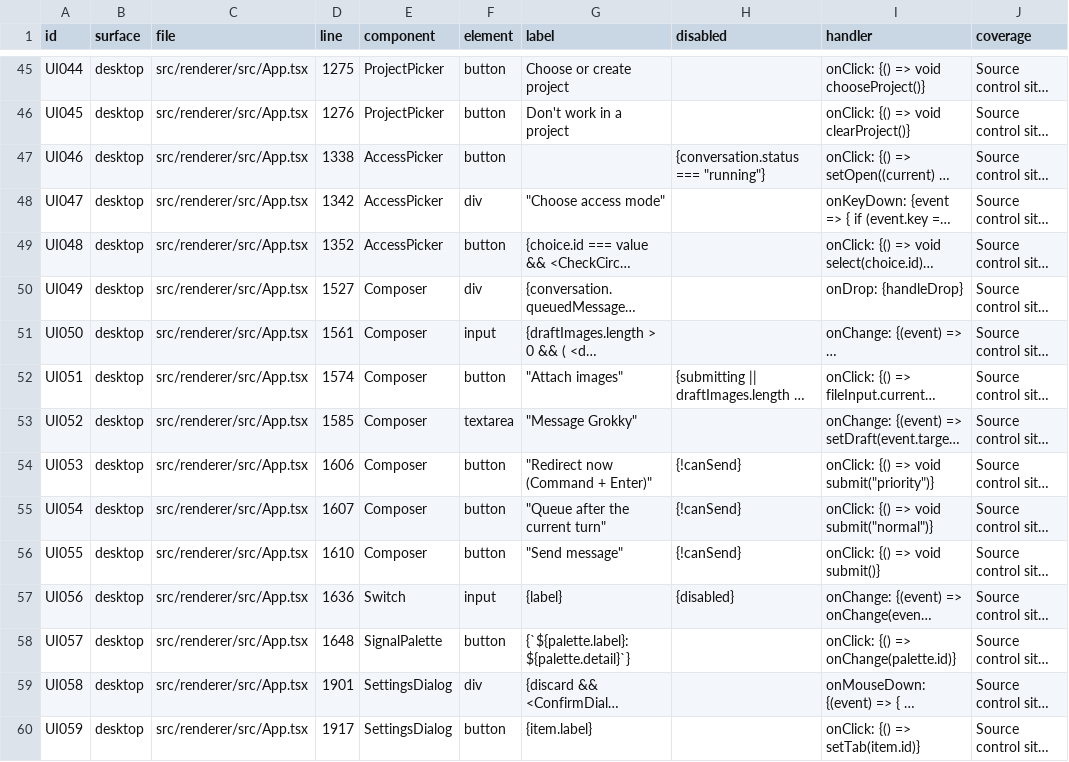
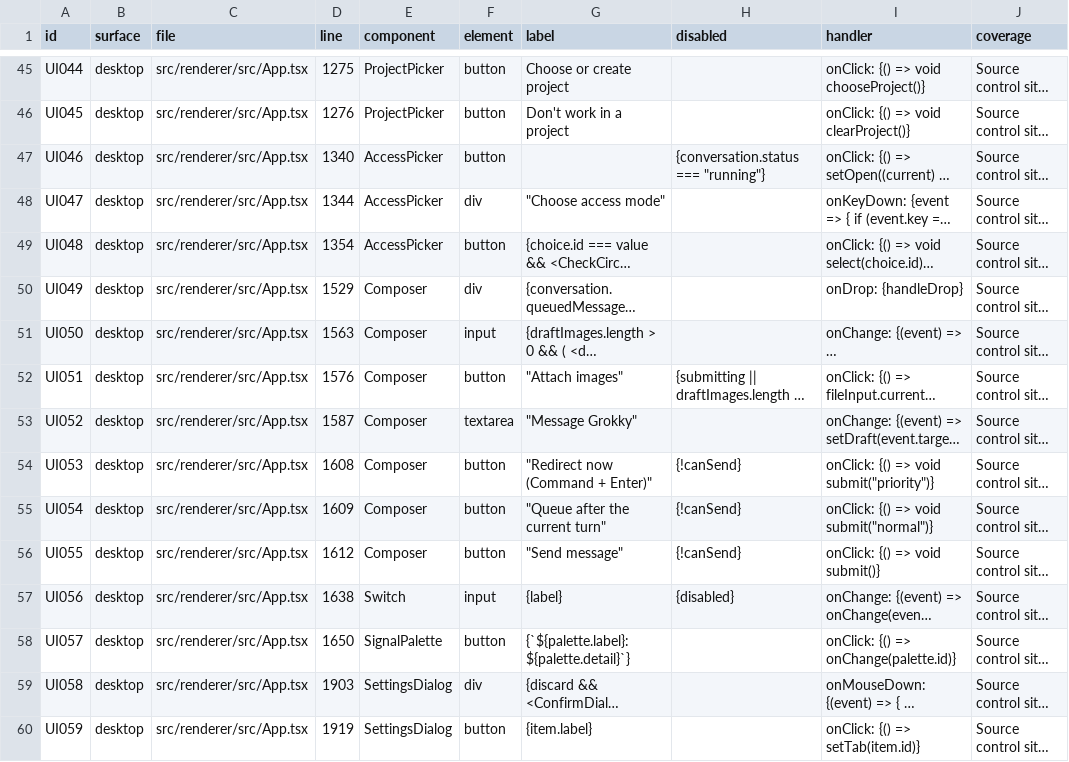
Before and after one commit to earlyaidopters/grokky, a CSV file: docs/UI-CONTROL-INVENTORY-0.1.8.csv, drawn as a sheet; only a part is shown, gaps mark what is left out; long unchanged cells end in …; the diff covers the shown part only; the diff names each change by its address in the sheet, - before the commit and + after, or states it on an @@ line.

Commit message:
Cancel stale menu focus and await reopened controls in UI checks

```diff
--- a/docs/UI-CONTROL-INVENTORY-0.1.8.csv
+++ b/docs/UI-CONTROL-INVENTORY-0.1.8.csv
-D47 (line): 1338
+D47 (line): 1340
-D48 (line): 1342
+D48 (line): 1344
-D49 (line): 1352
+D49 (line): 1354
-D50 (line): 1527
+D50 (line): 1529
-D51 (line): 1561
+D51 (line): 1563
-D52 (line): 1574
+D52 (line): 1576
-D53 (line): 1585
+D53 (line): 1587
-D54 (line): 1606
+D54 (line): 1608
-D55 (line): 1607
+D55 (line): 1609
-D56 (line): 1610
+D56 (line): 1612
-D57 (line): 1636
+D57 (line): 1638
-D58 (line): 1648
+D58 (line): 1650
-D59 (line): 1901
+D59 (line): 1903
-D60 (line): 1917
+D60 (line): 1919
```
Also changed, not shown: 108 edited cells elsewhere in this file, 3 other files.
